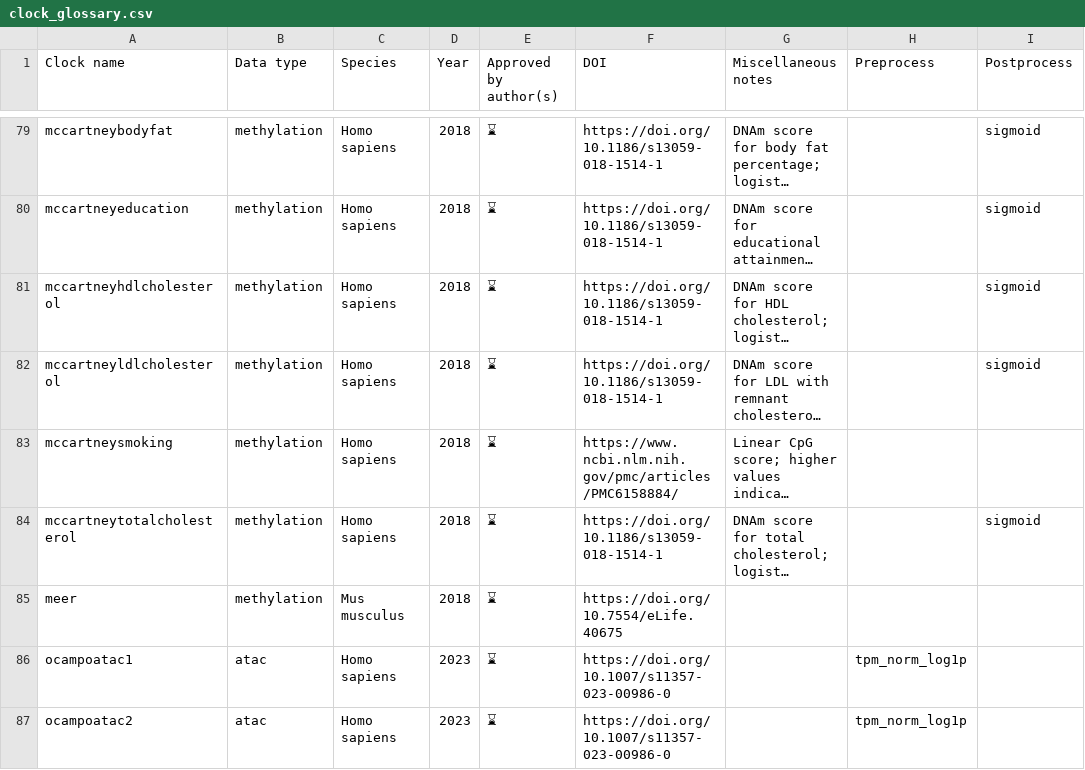
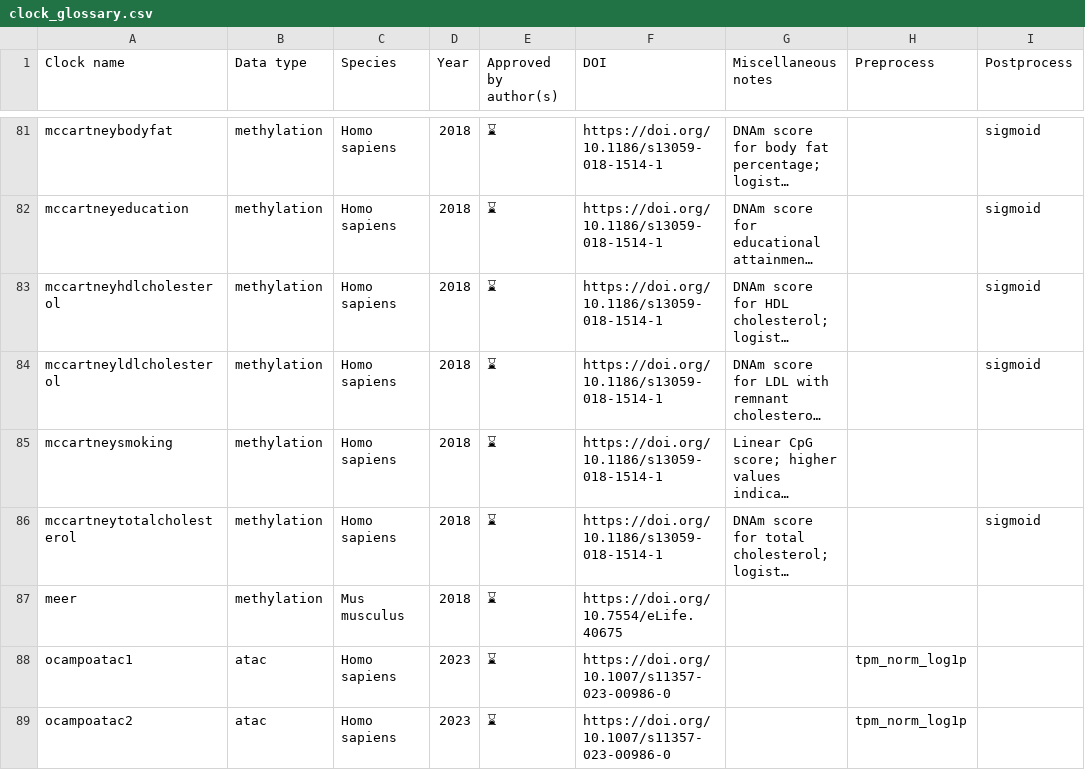
Before and after one commit to rsinghlab/pyaging, a CSV file: docs/_static/clock_glossary.csv, drawn as a sheet; only a part is shown, gaps mark what is left out; long unchanged cells end in …; addresses are those after the commit; the diff covers the shown part only; the diff names each change by its address in the sheet, - before the commit and + after, or states it on an @@ line.

```diff
--- a/docs/_static/clock_glossary.csv
+++ b/docs/_static/clock_glossary.csv
-F85 (DOI): https://www.ncbi.nlm.nih.gov/pmc/articles/PMC6158884/
+F85 (DOI): https://doi.org/10.1186/s13059-018-1514-1
```
Also changed, not shown: 2 added rows, 1 removed row and 3 edited cells elsewhere in this file, 18 other files.
